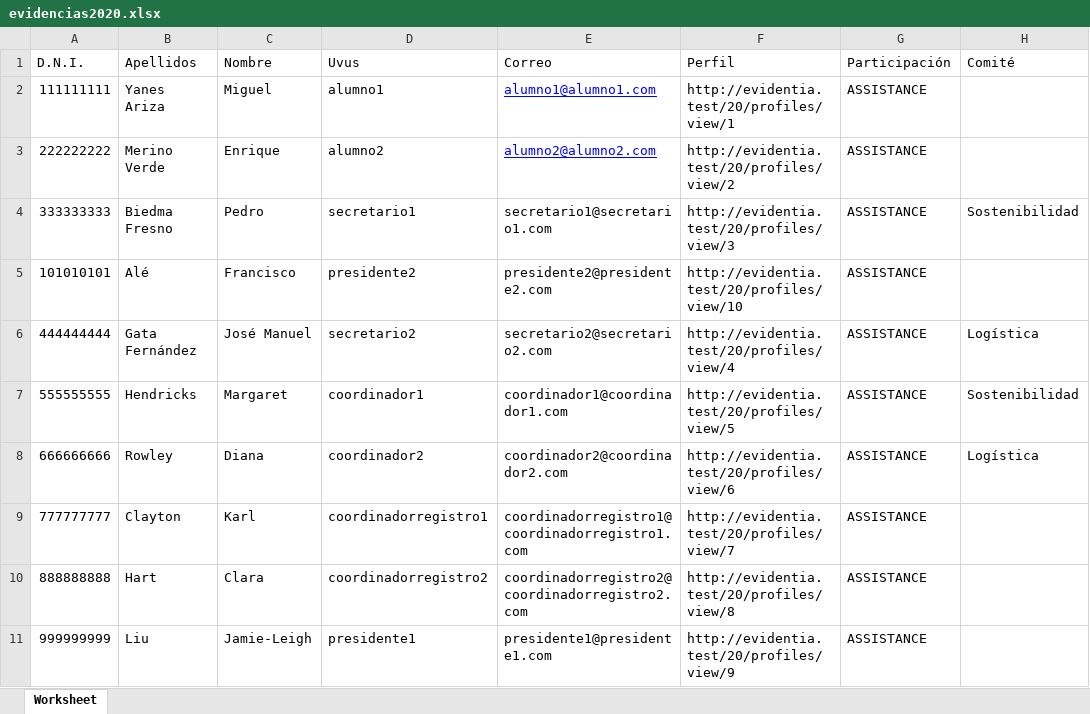
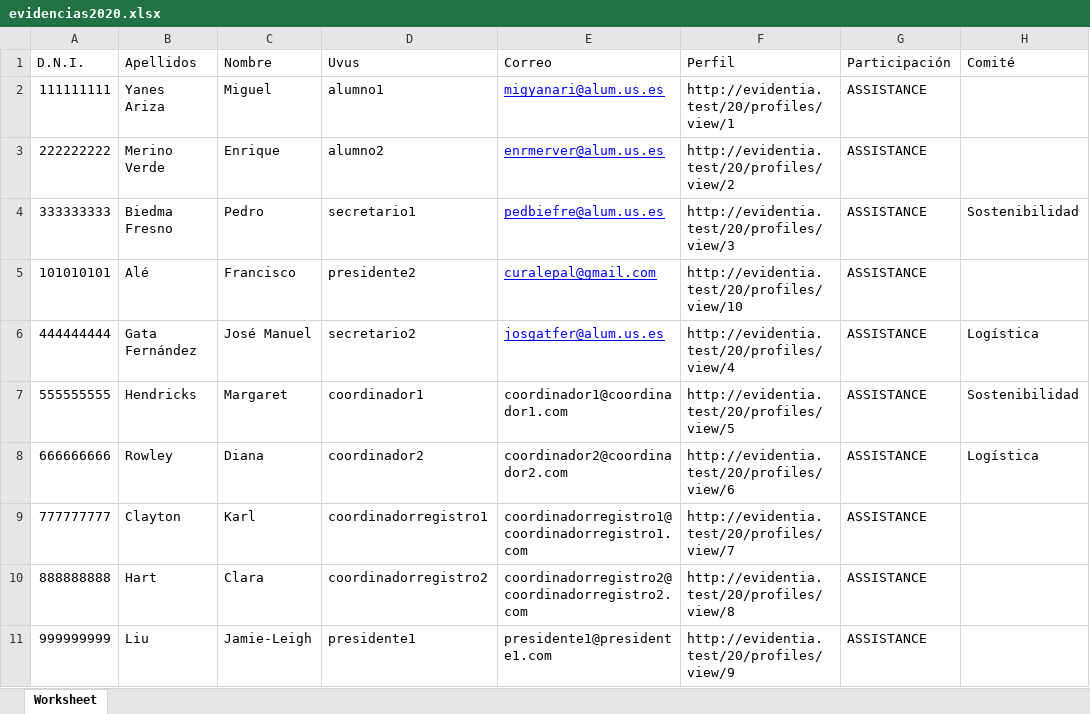
Before and after one commit to pedbiefre/InnosoftDiploma, an Excel workbook: evidencias2020.xlsx, sheet Worksheet, drawn as a sheet; only a part is shown; values as stored, in another font and other column widths than the file's, no borders; the diff names each change by its address in the sheet, - before the commit and + after, or states it on an @@ line.

Commit message:
Solucion de errores de import y correo, ademas de la imagen de inicio

```diff
--- a/evidencias2020.xlsx (sheet Worksheet)
+++ b/evidencias2020.xlsx (sheet Worksheet)
-E2 (Correo): alumno1@alumno1.com
+E2 (Correo): migyanari@alum.us.es
-E3 (Correo): alumno2@alumno2.com
+E3 (Correo): enrmerver@alum.us.es
-E4 (Correo): secretario1@secretario1.com
+E4 (Correo): pedbiefre@alum.us.es
@@ E4:E6 underline: off → on, text colour: black → #0000FF @@
-E5 (Correo): presidente2@presidente2.com
+E5 (Correo): curalepal@gmail.com
-E6 (Correo): secretario2@secretario2.com
+E6 (Correo): josgatfer@alum.us.es
```
Also changed, not shown: 5 other files.
